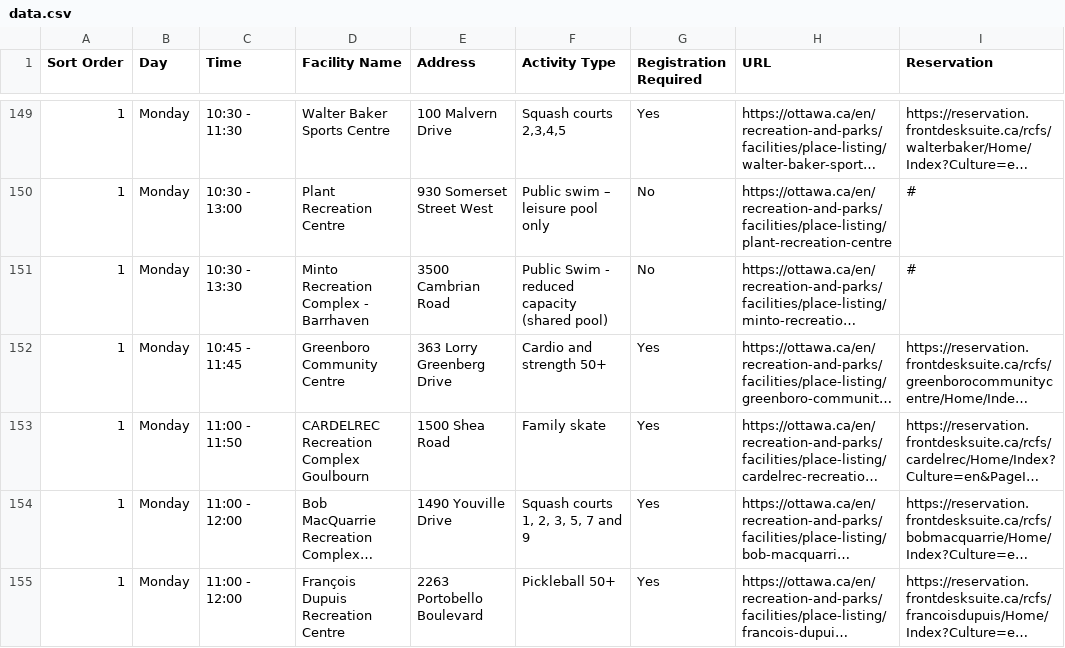
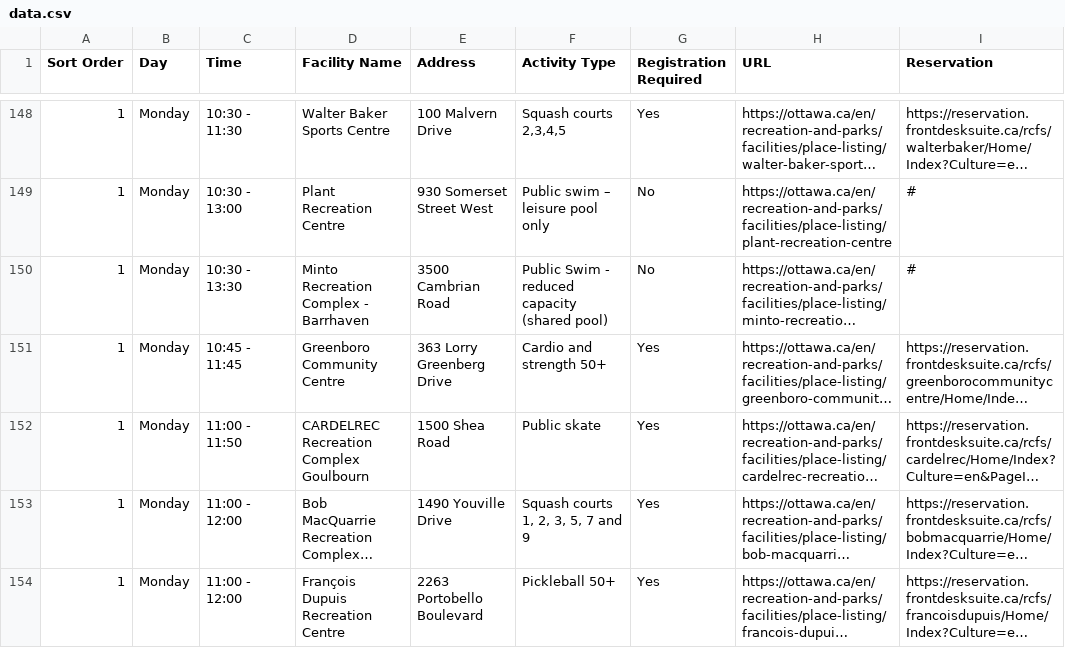
Before and after one commit to claudielarouche/claudielarouche, a CSV file: ottawa/data.csv, drawn as a sheet; only a part is shown, gaps mark what is left out; long unchanged cells end in …; addresses are those after the commit; the diff covers the shown part only; the diff names each change by its address in the sheet, - before the commit and + after, or states it on an @@ line.

```diff
--- a/ottawa/data.csv
+++ b/ottawa/data.csv
-F152 (Activity Type): Family skate
+F152 (Activity Type): Public skate
```
Also changed, not shown: 4 added rows and 7 removed rows elsewhere in this file.
